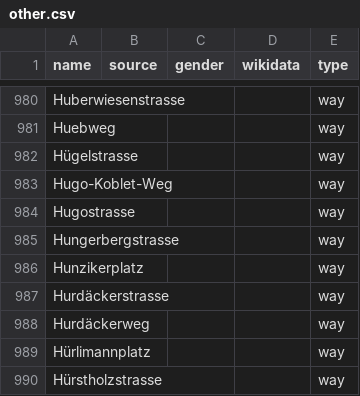
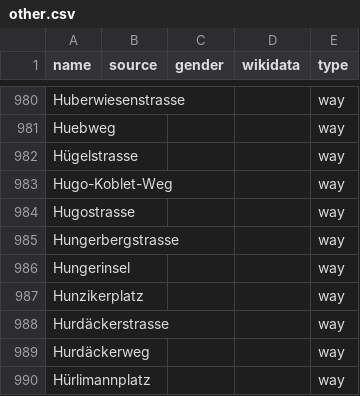
Before and after one commit to EqualStreetNames/equalstreetnames-zurich, a CSV file: data/other.csv, drawn as a sheet; only a part is shown, gaps mark what is left out; the shorter side is filled out with more unchanged rows.

```diff
--- a/data/other.csv
+++ b/data/other.csv
@@ -985,2 +985,3 @@ Hugostrasse,,,,way
 Hungerbergstrasse,,,,way
+Hungerinsel,,,,way
 Hunzikerplatz,,,,way
```
Also changed, not shown: 2 other files.
